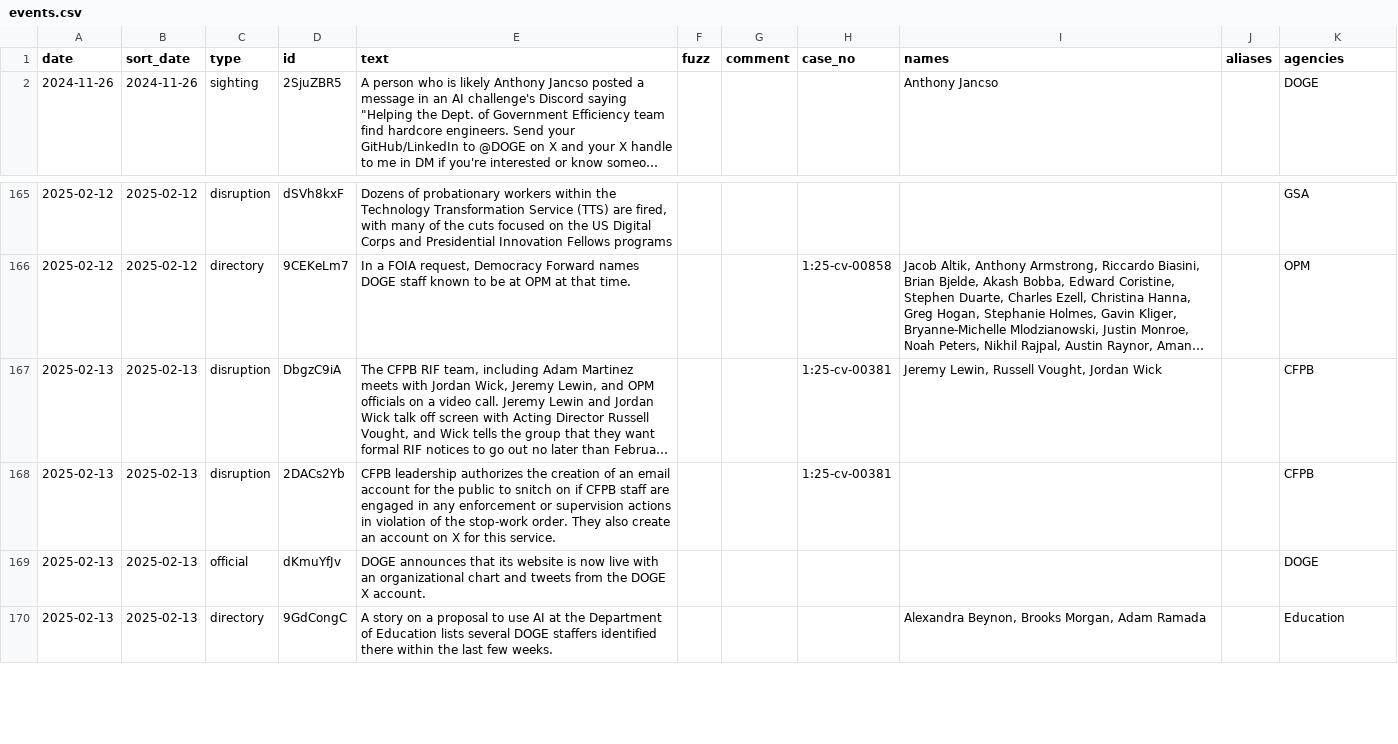
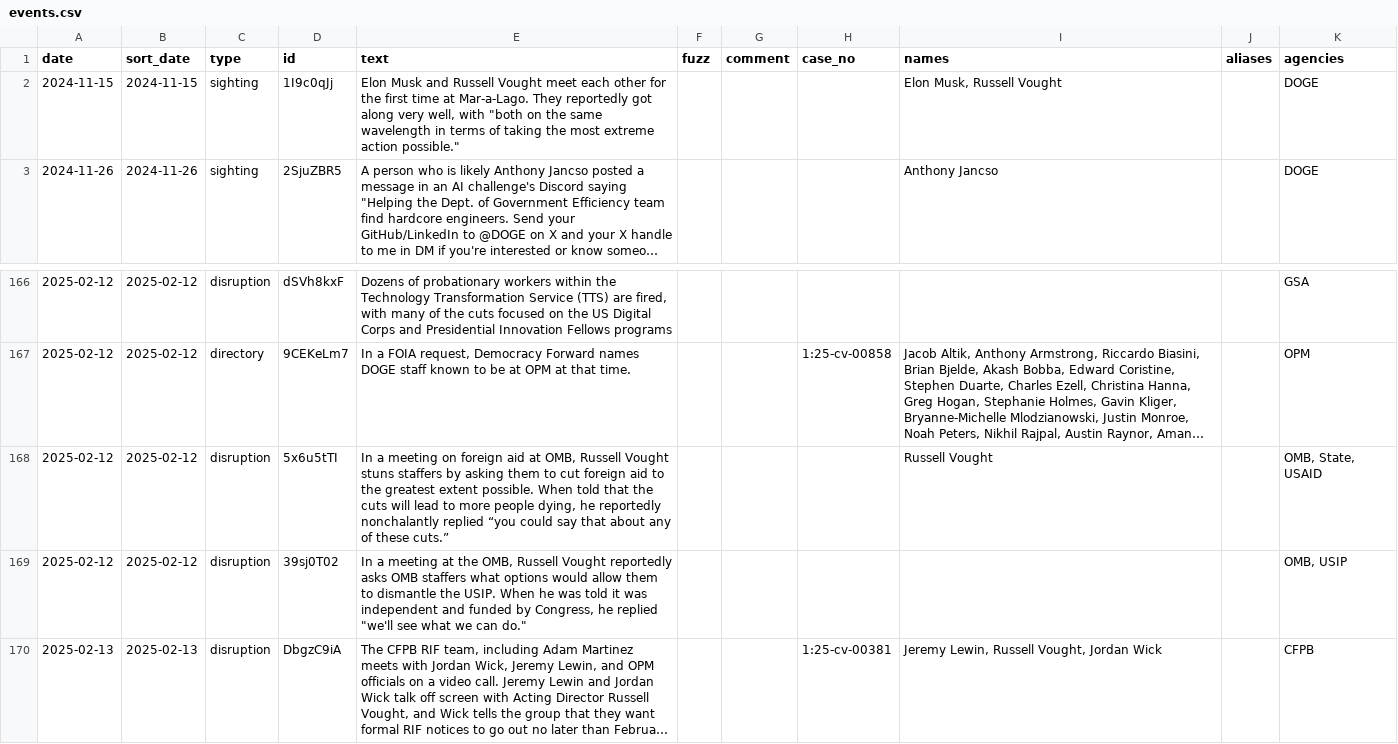
Before and after one commit to harrisj/doge_track, a CSV file: src/csv/events.csv, drawn as a sheet; only a part is shown, gaps mark what is left out; the shorter side is filled out with more unchanged rows; long unchanged cells end in …; the diff names each change by its address in the sheet, - before the commit and + after, or states it on an @@ line.

Commit message:
Some new event reports

```diff
--- a/src/csv/events.csv
+++ b/src/csv/events.csv
+row 2: 2024-11-15 | 2024-11-15 | sighting | 1I9c0qJj | Elon Musk and Russell Vought meet each other for the first time at Mar-a-Lago. They reportedly got along very well, with "both on the same wavelength in terms of taking the most extreme action possible." |  |  |  | Elon Musk, Russell Vought |  | DOGE
+row 168: 2025-02-12 | 2025-02-12 | disruption | 5x6u5tTI | In a meeting on foreign aid at OMB, Russell Vought stuns staffers by asking them to cut foreign aid to the greatest extent possible. When told that the cuts will lead to more people dying, he reportedly nonchalantly replied “you could say that about any of these cuts.” |  |  |  | Russell Vought |  | OMB, State, USAID
+row 169: 2025-02-12 | 2025-02-12 | disruption | 39sj0T02 | In a meeting at the OMB, Russell Vought reportedly asks OMB staffers what options would allow them to dismantle the USIP. When he was told it was independent and funded by Congress, he replied "we'll see what we can do." |  |  |  |  |  | OMB, USIP
```
Also changed, not shown: src/csv/agencies.csv, src/csv/positions.csv, 5 other files.
